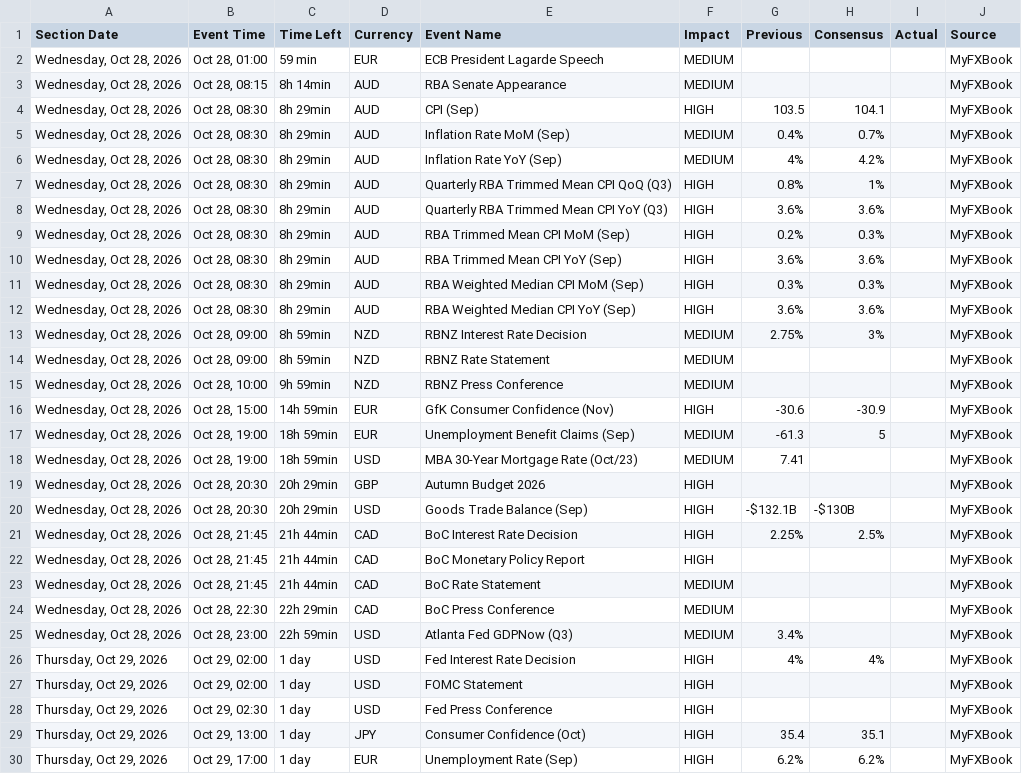
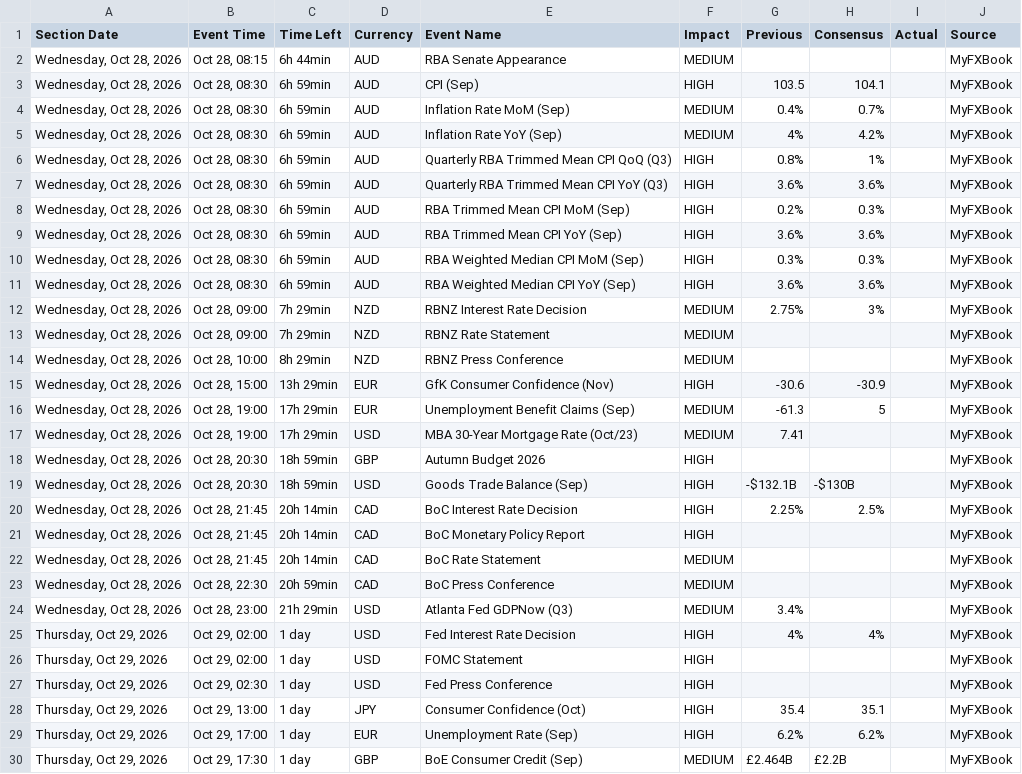
Before and after one commit to NMagneticR/NMR-MFX, a CSV file: myfxbook_calendar.csv, drawn as a sheet; only a part is shown; the shorter side is filled out with more unchanged rows; the diff covers the shown part only.

Commit message:
Auto-update calendar CSV (Check #1) [skip ci]

```diff
--- a/myfxbook_calendar.csv
+++ b/myfxbook_calendar.csv
@@ -1,26 +1,25 @@
 Section Date,Event Time,Time Left,Currency,Event Name,Impact,Previous,Consensus,Actual,Source
-"Wednesday, Oct 28, 2026","Oct 28, 01:00",59 min,EUR,ECB President Lagarde Speech,MEDIUM,,,,MyFXBook
-"Wednesday, Oct 28, 2026","Oct 28, 08:15",8h 14min,AUD,RBA Senate Appearance,MEDIUM,,,,MyFXBook
-"Wednesday, Oct 28, 2026","Oct 28, 08:30",8h 29min,AUD,CPI (Sep),HIGH,103.5,104.1,,MyFXBook
-"Wednesday, Oct 28, 2026","Oct 28, 08:30",8h 29min,AUD,Inflation Rate MoM (Sep),MEDIUM,0.4%,0.7%,,MyFXBook
-"Wednesday, Oct 28, 2026","Oct 28, 08:30",8h 29min,AUD,Inflation Rate YoY (Sep),MEDIUM,4%,4.2%,,MyFXBook
-"Wednesday, Oct 28, 2026","Oct 28, 08:30",8h 29min,AUD,Quarterly RBA Trimmed Mean CPI QoQ (Q3),HIGH,0.8%,1%,,MyFXBook
-"Wednesday, Oct 28, 2026","Oct 28, 08:30",8h 29min,AUD,Quarterly RBA Trimmed Mean CPI YoY (Q3),HIGH,3.6%,3.6%,,MyFXBook
-"Wednesday, Oct 28, 2026","Oct 28, 08:30",8h 29min,AUD,RBA Trimmed Mean CPI MoM (Sep),HIGH,0.2%,0.3%,,MyFXBook
-"Wednesday, Oct 28, 2026","Oct 28, 08:30",8h 29min,AUD,RBA Trimmed Mean CPI YoY (Sep),HIGH,3.6%,3.6%,,MyFXBook
-"Wednesday, Oct 28, 2026","Oct 28, 08:30",8h 29min,AUD,RBA Weighted Median CPI MoM (Sep),HIGH,0.3%,0.3%,,MyFXBook
-"Wednesday, Oct 28, 2026","Oct 28, 08:30",8h 29min,AUD,RBA Weighted Median CPI YoY (Sep),HIGH,3.6%,3.6%,,MyFXBook
-"Wednesday, Oct 28, 2026","Oct 28, 09:00",8h 59min,NZD,RBNZ Interest Rate Decision,MEDIUM,2.75%,3%,,MyFXBook
-"Wednesday, Oct 28, 2026","Oct 28, 09:00",8h 59min,NZD,RBNZ Rate Statement,MEDIUM,,,,MyFXBook
-"Wednesday, Oct 28, 2026","Oct 28, 10:00",9h 59min,NZD,RBNZ Press Conference,MEDIUM,,,,MyFXBook
-"Wednesday, Oct 28, 2026","Oct 28, 15:00",14h 59min,EUR,GfK Consumer Confidence (Nov),HIGH,-30.6,-30.9,,MyFXBook
-"Wednesday, Oct 28, 2026","Oct 28, 19:00",18h 59min,EUR,Unemployment Benefit Claims (Sep),MEDIUM,-61.3,5,,MyFXBook
-"Wednesday, Oct 28, 2026","Oct 28, 19:00",18h 59min,USD,MBA 30-Year Mortgage Rate (Oct/23),MEDIUM,7.41,,,MyFXBook
-"Wednesday, Oct 28, 2026","Oct 28, 20:30",20h 29min,GBP,Autumn Budget 2026,HIGH,,,,MyFXBook
-"Wednesday, Oct 28, 2026","Oct 28, 20:30",20h 29min,USD,Goods Trade Balance (Sep),HIGH,-$132.1B,-$130B,,MyFXBook
-"Wednesday, Oct 28, 2026","Oct 28, 21:45",21h 44min,CAD,BoC Interest Rate Decision,HIGH,2.25%,2.5%,,MyFXBook
-"Wednesday, Oct 28, 2026","Oct 28, 21:45",21h 44min,CAD,BoC Monetary Policy Report,HIGH,,,,MyFXBook
-"Wednesday, Oct 28, 2026","Oct 28, 21:45",21h 44min,CAD,BoC Rate Statement,MEDIUM,,,,MyFXBook
-"Wednesday, Oct 28, 2026","Oct 28, 22:30",22h 29min,CAD,BoC Press Conference,MEDIUM,,,,MyFXBook
-"Wednesday, Oct 28, 2026","Oct 28, 23:00",22h 59min,USD,Atlanta Fed GDPNow (Q3),MEDIUM,3.4%,,,MyFXBook
+"Wednesday, Oct 28, 2026","Oct 28, 08:15",6h 44min,AUD,RBA Senate Appearance,MEDIUM,,,,MyFXBook
+"Wednesday, Oct 28, 2026","Oct 28, 08:30",6h 59min,AUD,CPI (Sep),HIGH,103.5,104.1,,MyFXBook
+"Wednesday, Oct 28, 2026","Oct 28, 08:30",6h 59min,AUD,Inflation Rate MoM (Sep),MEDIUM,0.4%,0.7%,,MyFXBook
+"Wednesday, Oct 28, 2026","Oct 28, 08:30",6h 59min,AUD,Inflation Rate YoY (Sep),MEDIUM,4%,4.2%,,MyFXBook
+"Wednesday, Oct 28, 2026","Oct 28, 08:30",6h 59min,AUD,Quarterly RBA Trimmed Mean CPI QoQ (Q3),HIGH,0.8%,1%,,MyFXBook
+"Wednesday, Oct 28, 2026","Oct 28, 08:30",6h 59min,AUD,Quarterly RBA Trimmed Mean CPI YoY (Q3),HIGH,3.6%,3.6%,,MyFXBook
+"Wednesday, Oct 28, 2026","Oct 28, 08:30",6h 59min,AUD,RBA Trimmed Mean CPI MoM (Sep),HIGH,0.2%,0.3%,,MyFXBook
+"Wednesday, Oct 28, 2026","Oct 28, 08:30",6h 59min,AUD,RBA Trimmed Mean CPI YoY (Sep),HIGH,3.6%,3.6%,,MyFXBook
+"Wednesday, Oct 28, 2026","Oct 28, 08:30",6h 59min,AUD,RBA Weighted Median CPI MoM (Sep),HIGH,0.3%,0.3%,,MyFXBook
+"Wednesday, Oct 28, 2026","Oct 28, 08:30",6h 59min,AUD,RBA Weighted Median CPI YoY (Sep),HIGH,3.6%,3.6%,,MyFXBook
+"Wednesday, Oct 28, 2026","Oct 28, 09:00",7h 29min,NZD,RBNZ Interest Rate Decision,MEDIUM,2.75%,3%,,MyFXBook
+"Wednesday, Oct 28, 2026","Oct 28, 09:00",7h 29min,NZD,RBNZ Rate Statement,MEDIUM,,,,MyFXBook
+"Wednesday, Oct 28, 2026","Oct 28, 10:00",8h 29min,NZD,RBNZ Press Conference,MEDIUM,,,,MyFXBook
+"Wednesday, Oct 28, 2026","Oct 28, 15:00",13h 29min,EUR,GfK Consumer Confidence (Nov),HIGH,-30.6,-30.9,,MyFXBook
+"Wednesday, Oct 28, 2026","Oct 28, 19:00",17h 29min,EUR,Unemployment Benefit Claims (Sep),MEDIUM,-61.3,5,,MyFXBook
+"Wednesday, Oct 28, 2026","Oct 28, 19:00",17h 29min,USD,MBA 30-Year Mortgage Rate (Oct/23),MEDIUM,7.41,,,MyFXBook
+"Wednesday, Oct 28, 2026","Oct 28, 20:30",18h 59min,GBP,Autumn Budget 2026,HIGH,,,,MyFXBook
+"Wednesday, Oct 28, 2026","Oct 28, 20:30",18h 59min,USD,Goods Trade Balance (Sep),HIGH,-$132.1B,-$130B,,MyFXBook
+"Wednesday, Oct 28, 2026","Oct 28, 21:45",20h 14min,CAD,BoC Interest Rate Decision,HIGH,2.25%,2.5%,,MyFXBook
+"Wednesday, Oct 28, 2026","Oct 28, 21:45",20h 14min,CAD,BoC Monetary Policy Report,HIGH,,,,MyFXBook
+"Wednesday, Oct 28, 2026","Oct 28, 21:45",20h 14min,CAD,BoC Rate Statement,MEDIUM,,,,MyFXBook
+"Wednesday, Oct 28, 2026","Oct 28, 22:30",20h 59min,CAD,BoC Press Conference,MEDIUM,,,,MyFXBook
+"Wednesday, Oct 28, 2026","Oct 28, 23:00",21h 29min,USD,Atlanta Fed GDPNow (Q3),MEDIUM,3.4%,,,MyFXBook
 "Thursday, Oct 29, 2026","Oct 29, 02:00",1 day,USD,Fed Interest Rate Decision,HIGH,4%,4%,,MyFXBook
```
Also changed, not shown: 10 edited cells elsewhere in this file.
